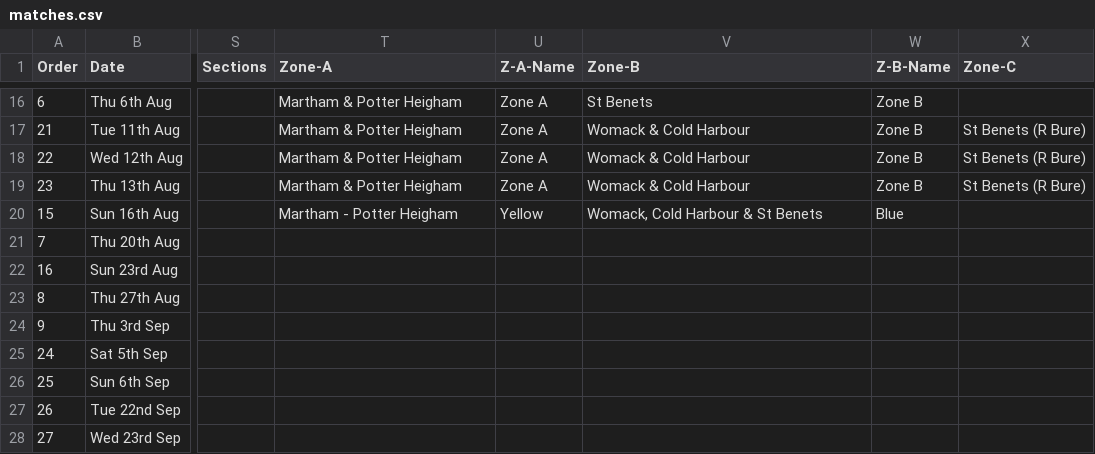
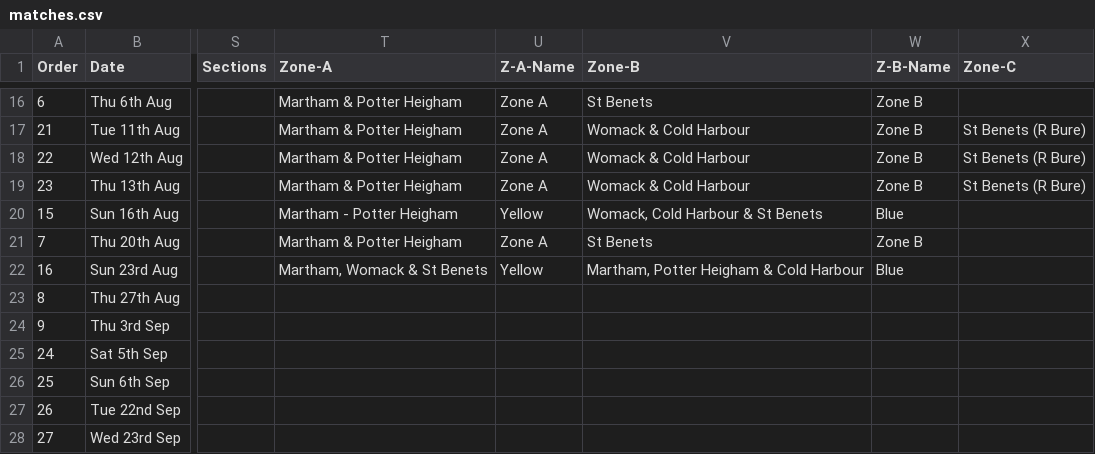
Before and after one commit to ndaa-developer/ndaa-release-two, a CSV file: _data/matches.csv, drawn as a sheet; only a part is shown, gaps mark what is left out; the diff names each change by its address in the sheet, - before the commit and + after, or states it on an @@ line.

```diff
--- a/_data/matches.csv
+++ b/_data/matches.csv
-T21 (Zone-A): (empty)
+T21 (Zone-A): Martham & Potter Heigham
-U21 (Z-A-Name): (empty)
+U21 (Z-A-Name): Zone A
-V21 (Zone-B): (empty)
+V21 (Zone-B): St Benets
-W21 (Z-B-Name): (empty)
+W21 (Z-B-Name): Zone B
-T22 (Zone-A): (empty)
+T22 (Zone-A): Martham, Womack & St Benets
-U22 (Z-A-Name): (empty)
+U22 (Z-A-Name): Yellow
-V22 (Zone-B): (empty)
+V22 (Zone-B): Martham, Potter Heigham & Cold Harbour
-W22 (Z-B-Name): (empty)
+W22 (Z-B-Name): Blue
```
Also changed, not shown: _data/bookings.csv.
